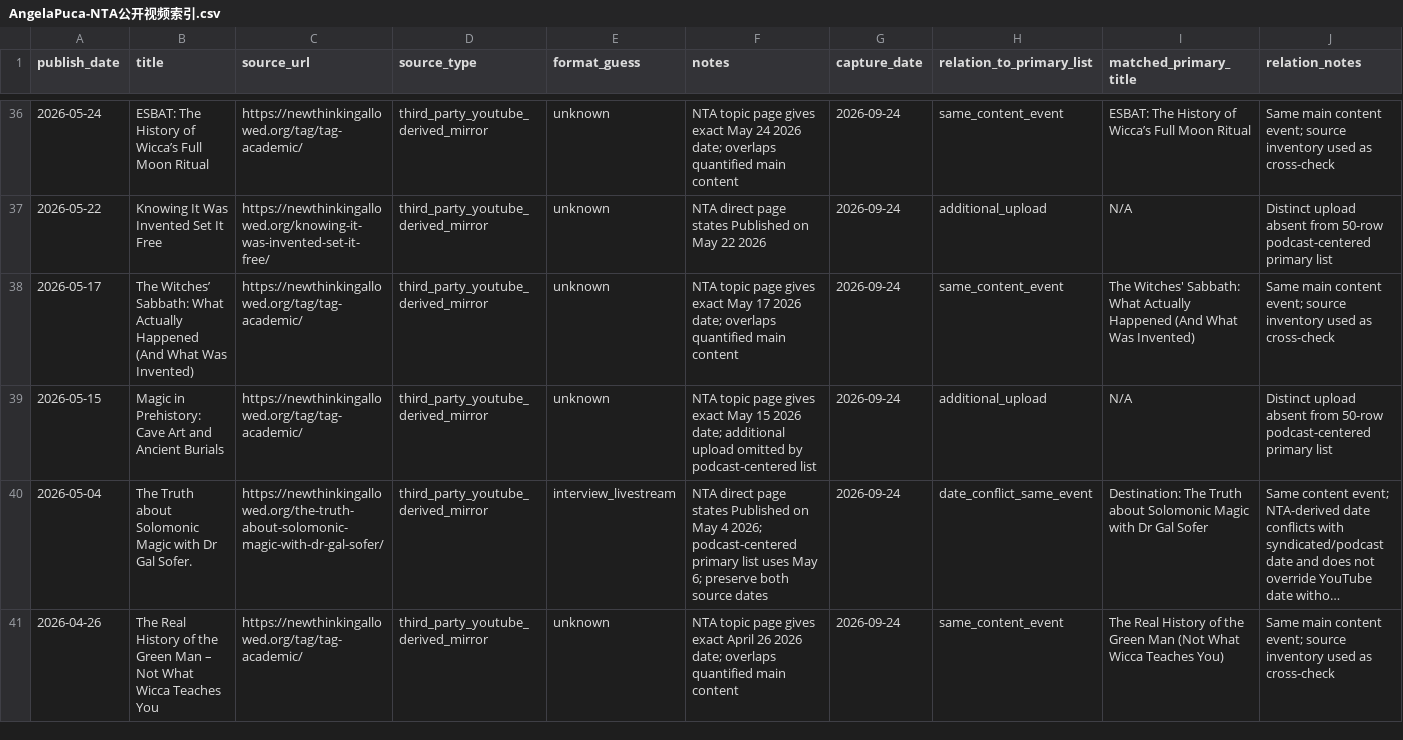
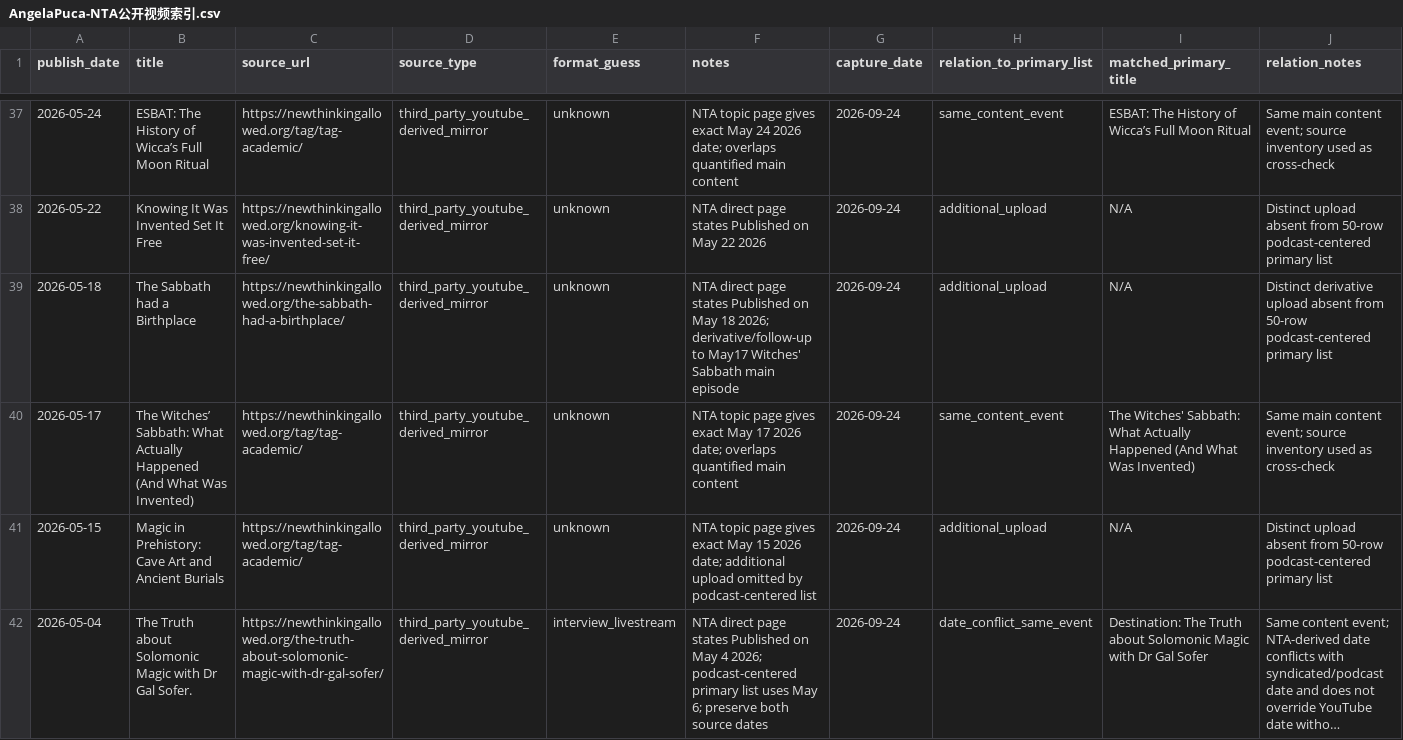
Before and after one commit to suxiaoyuan443-boop/suen-system, a CSV file: 08-动态运行/对标数据/AngelaPuca-NTA公开视频索引.csv, drawn as a sheet; only a part is shown, gaps mark what is left out; the shorter side is filled out with more unchanged rows; long unchanged cells end in …; the diff covers the shown part only; the diff names each change by its address in the sheet, - before the commit and + after, or states it on an @@ line.

Commit message:
benchmark: add five verified Angela annual additional uploads

```diff
--- a/08-动态运行/对标数据/AngelaPuca-NTA公开视频索引.csv
+++ b/08-动态运行/对标数据/AngelaPuca-NTA公开视频索引.csv
+row 39: 2026-05-18 | The Sabbath had a Birthplace | https://newthinkingallowed.org/the-sabbath-had-a-birthplace/ | third_party_youtube_derived_mirror | unknown | NTA direct page states Published on May 18 2026; derivative/follow-up to May17 Witches' Sabbath main episode | 2026-09-24 | additional_upload | N/A | Distinct derivative upload absent from 50-row podcast-centered primary list
```
Also changed, not shown: 4 added rows elsewhere in this file.
